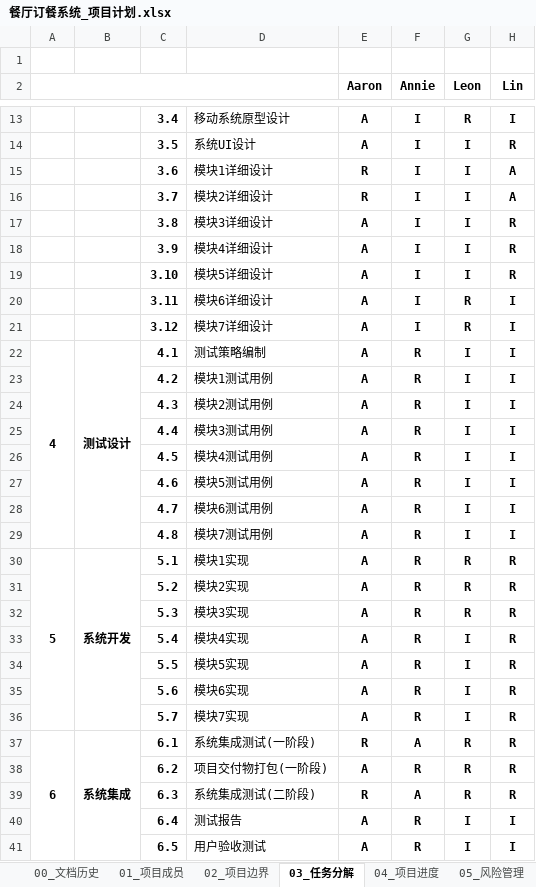
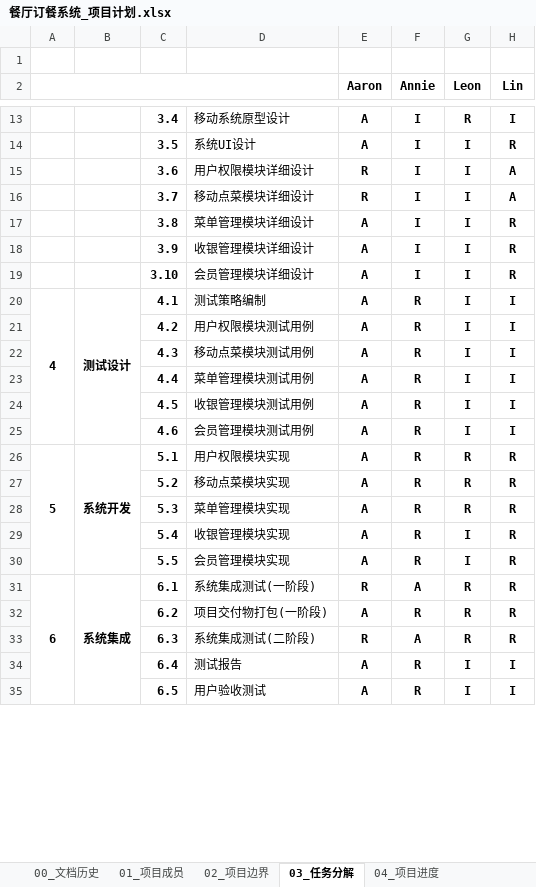
Before and after one commit to aaronluo/cuoxiazi, an Excel workbook: 01_doc/proj_plan/餐厅订餐系统_项目计划.xlsx, sheet 03_任务分解, drawn as a sheet; only a part is shown, gaps mark what is left out; values as stored, in another font and other column widths than the file's, no borders; conditional formats not drawn; removed rows and columns are numbered as before the commit, all else as after; the diff covers the shown part only; the diff names each change by its address in the sheet, - before the commit and + after, or states it on an @@ line.

```diff
--- a/01_doc/proj_plan/餐厅订餐系统_项目计划.xlsx (sheet 03_任务分解)
+++ b/01_doc/proj_plan/餐厅订餐系统_项目计划.xlsx (sheet 03_任务分解)
-D15: 模块1详细设计
+D15: 用户权限模块详细设计
-D16: 模块2详细设计
+D16: 移动点菜模块详细设计
-D17: 模块3详细设计
+D17: 菜单管理模块详细设计
-D18: 模块4详细设计
+D18: 收银管理模块详细设计
-D19: 模块5详细设计
+D19: 会员管理模块详细设计
-row 20:  |  | 3.11 | 模块6详细设计 | A | I | R | I
-row 21:  |  | 3.12 | 模块7详细设计 | A | I | R | I
-D21: 模块1测试用例
+D21: 用户权限模块测试用例
-D22: 模块2测试用例
+D22: 移动点菜模块测试用例
-D23: 模块3测试用例
+D23: 菜单管理模块测试用例
-D24: 模块4测试用例
+D24: 收银管理模块测试用例
-D25: 模块5测试用例
+D25: 会员管理模块测试用例
-row 28:  |  | 4.7 | 模块6测试用例 | A | R | I | I
-row 29:  |  | 4.8 | 模块7测试用例 | A | R | I | I
-D26: 模块1实现
+D26: 用户权限模块实现
-D27: 模块2实现
+D27: 移动点菜模块实现
-D28: 模块3实现
+D28: 菜单管理模块实现
-D29: 模块4实现
+D29: 收银管理模块实现
-D30: 模块5实现
+D30: 会员管理模块实现
-row 35:  |  | 5.6 | 模块6实现 | A | R | I | R
-row 36:  |  | 5.7 | 模块7实现 | A | R | I | R
```
Also changed, not shown: 5 added rows elsewhere in this sheet, sheet 02_项目边界, other sheet tabs.
